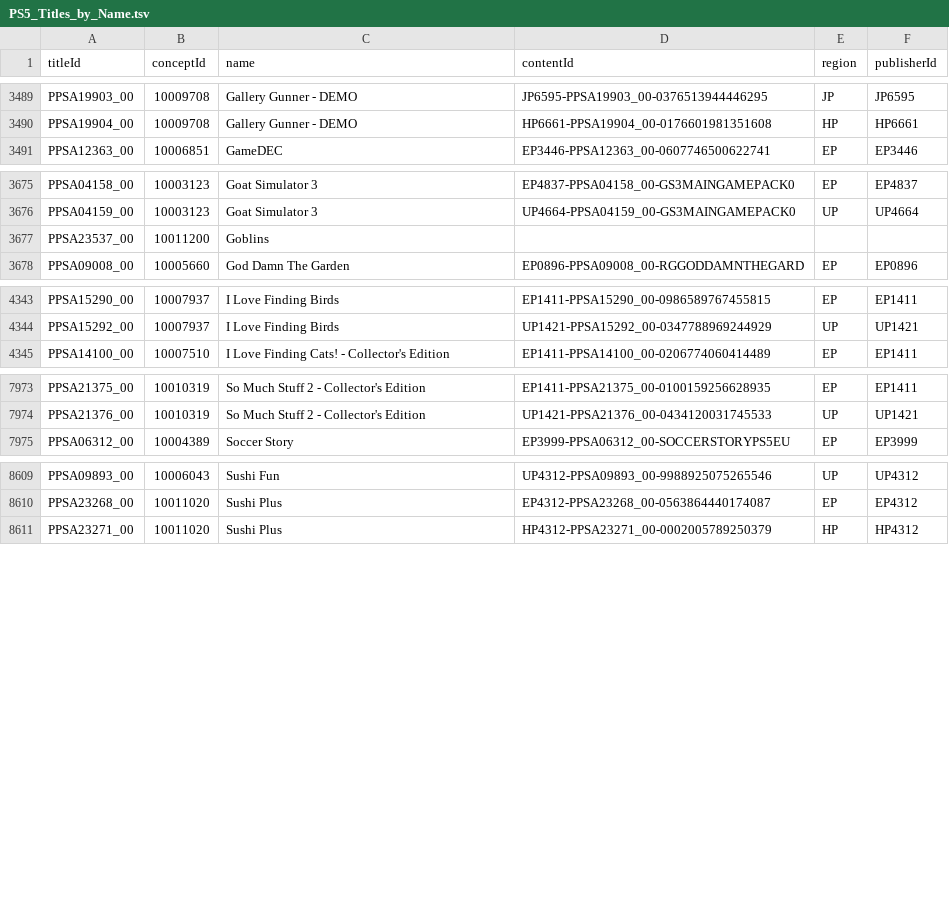
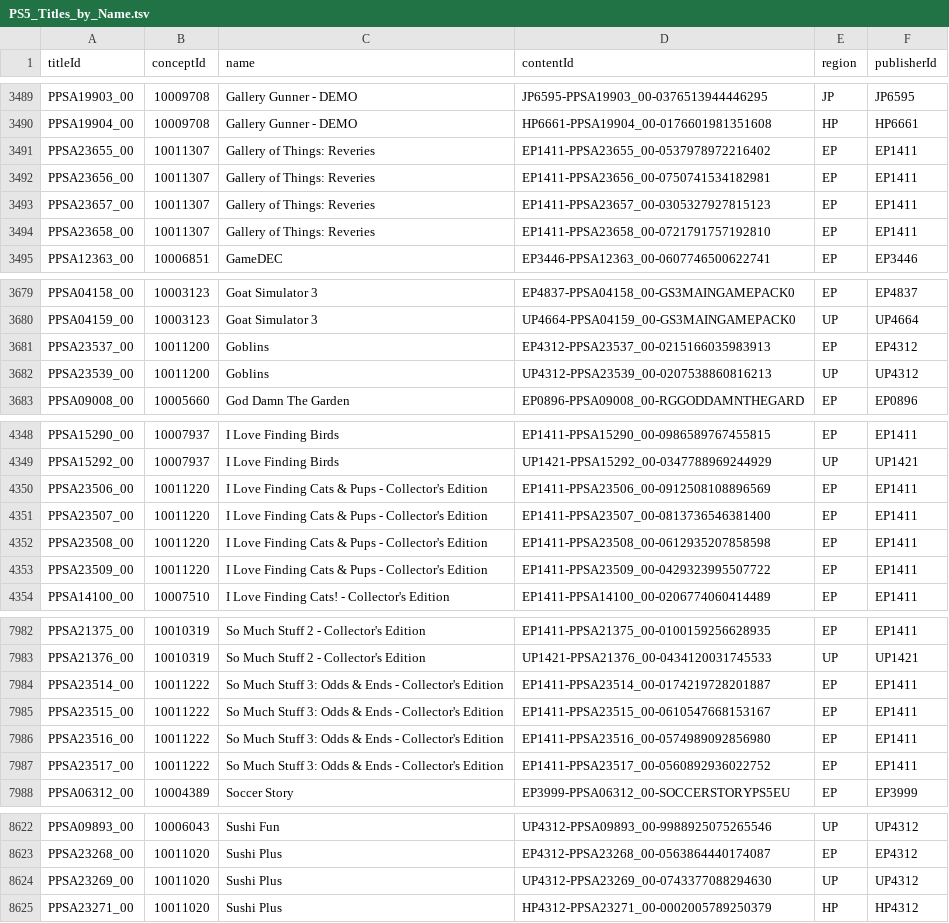
Before and after one commit to andshrew/PlayStation-Titles, a TSV file: PS5_Titles_by_Name.tsv, drawn as a sheet; only a part is shown, gaps mark what is left out; the diff covers the shown part only.

```diff
--- a/PS5_Titles_by_Name.tsv
+++ b/PS5_Titles_by_Name.tsv
@@ -3490,2 +3490,6 @@ PPSA19903_00	10009708	Gallery Gunner - DEMO	JP6595-PPSA19903_00-0376513944446295
 PPSA19904_00	10009708	Gallery Gunner - DEMO	HP6661-PPSA19904_00-0176601981351608	HP	HP6661
+PPSA23655_00	10011307	Gallery of Things: Reveries	EP1411-PPSA23655_00-0537978972216402	EP	EP1411
+PPSA23656_00	10011307	Gallery of Things: Reveries	EP1411-PPSA23656_00-0750741534182981	EP	EP1411
+PPSA23657_00	10011307	Gallery of Things: Reveries	EP1411-PPSA23657_00-0305327927815123	EP	EP1411
+PPSA23658_00	10011307	Gallery of Things: Reveries	EP1411-PPSA23658_00-0721791757192810	EP	EP1411
 PPSA12363_00	10006851	GameDEC	EP3446-PPSA12363_00-0607746500622741	EP	EP3446
@@ -3676,3 +3680,4 @@ PPSA04158_00	10003123	Goat Simulator 3	EP4837-PPSA04158_00-GS3MAINGAMEPACK0	EP	E
 PPSA04159_00	10003123	Goat Simulator 3	UP4664-PPSA04159_00-GS3MAINGAMEPACK0	UP	UP4664
-PPSA23537_00	10011200	Goblins			
+PPSA23537_00	10011200	Goblins	EP4312-PPSA23537_00-0215166035983913	EP	EP4312
+PPSA23539_00	10011200	Goblins	UP4312-PPSA23539_00-0207538860816213	UP	UP4312
 PPSA09008_00	10005660	God Damn The Garden	EP0896-PPSA09008_00-RGGODDAMNTHEGARD	EP	EP0896
@@ -4344,2 +4349,6 @@ PPSA15290_00	10007937	I Love Finding Birds	EP1411-PPSA15290_00-0986589767455815
 PPSA15292_00	10007937	I Love Finding Birds	UP1421-PPSA15292_00-0347788969244929	UP	UP1421
+PPSA23506_00	10011220	I Love Finding Cats & Pups - Collector's Edition	EP1411-PPSA23506_00-0912508108896569	EP	EP1411
+PPSA23507_00	10011220	I Love Finding Cats & Pups - Collector's Edition	EP1411-PPSA23507_00-0813736546381400	EP	EP1411
+PPSA23508_00	10011220	I Love Finding Cats & Pups - Collector's Edition	EP1411-PPSA23508_00-0612935207858598	EP	EP1411
+PPSA23509_00	10011220	I Love Finding Cats & Pups - Collector's Edition	EP1411-PPSA23509_00-0429323995507722	EP	EP1411
 PPSA14100_00	10007510	I Love Finding Cats! - Collector's Edition	EP1411-PPSA14100_00-0206774060414489	EP	EP1411
@@ -7974,2 +7983,6 @@ PPSA21375_00	10010319	So Much Stuff 2 - Collector's Edition	EP1411-PPSA21375_00-
 PPSA21376_00	10010319	So Much Stuff 2 - Collector's Edition	UP1421-PPSA21376_00-0434120031745533	UP	UP1421
+PPSA23514_00	10011222	So Much Stuff 3: Odds & Ends - Collector's Edition	EP1411-PPSA23514_00-0174219728201887	EP	EP1411
+PPSA23515_00	10011222	So Much Stuff 3: Odds & Ends - Collector's Edition	EP1411-PPSA23515_00-0610547668153167	EP	EP1411
+PPSA23516_00	10011222	So Much Stuff 3: Odds & Ends - Collector's Edition	EP1411-PPSA23516_00-0574989092856980	EP	EP1411
+PPSA23517_00	10011222	So Much Stuff 3: Odds & Ends - Collector's Edition	EP1411-PPSA23517_00-0560892936022752	EP	EP1411
 PPSA06312_00	10004389	Soccer Story	EP3999-PPSA06312_00-SOCCERSTORYPS5EU	EP	EP3999
@@ -8610,2 +8623,3 @@ PPSA09893_00	10006043	Sushi Fun	UP4312-PPSA09893_00-9988925075265546	UP	UP4312
 PPSA23268_00	10011020	Sushi Plus	EP4312-PPSA23268_00-0563864440174087	EP	EP4312
+PPSA23269_00	10011020	Sushi Plus	UP4312-PPSA23269_00-0743377088294630	UP	UP4312
 PPSA23271_00	10011020	Sushi Plus	HP4312-PPSA23271_00-0002005789250379	HP	HP4312
```
Also changed, not shown: 1 added row and 17 edited cells elsewhere in this file, PS5_Titles.tsv, PS5_Titles_by_Concept.tsv, 29 other files.
